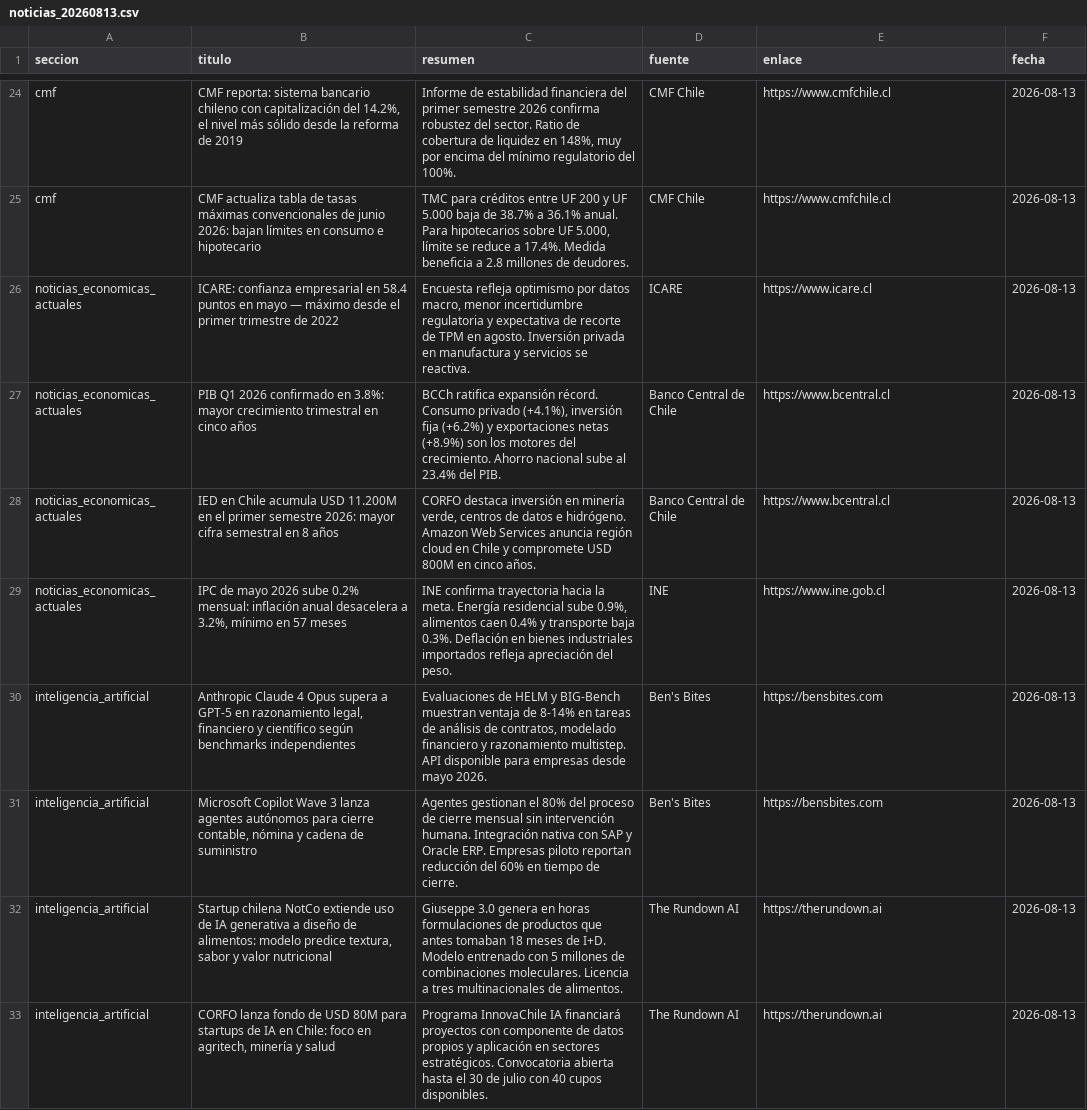
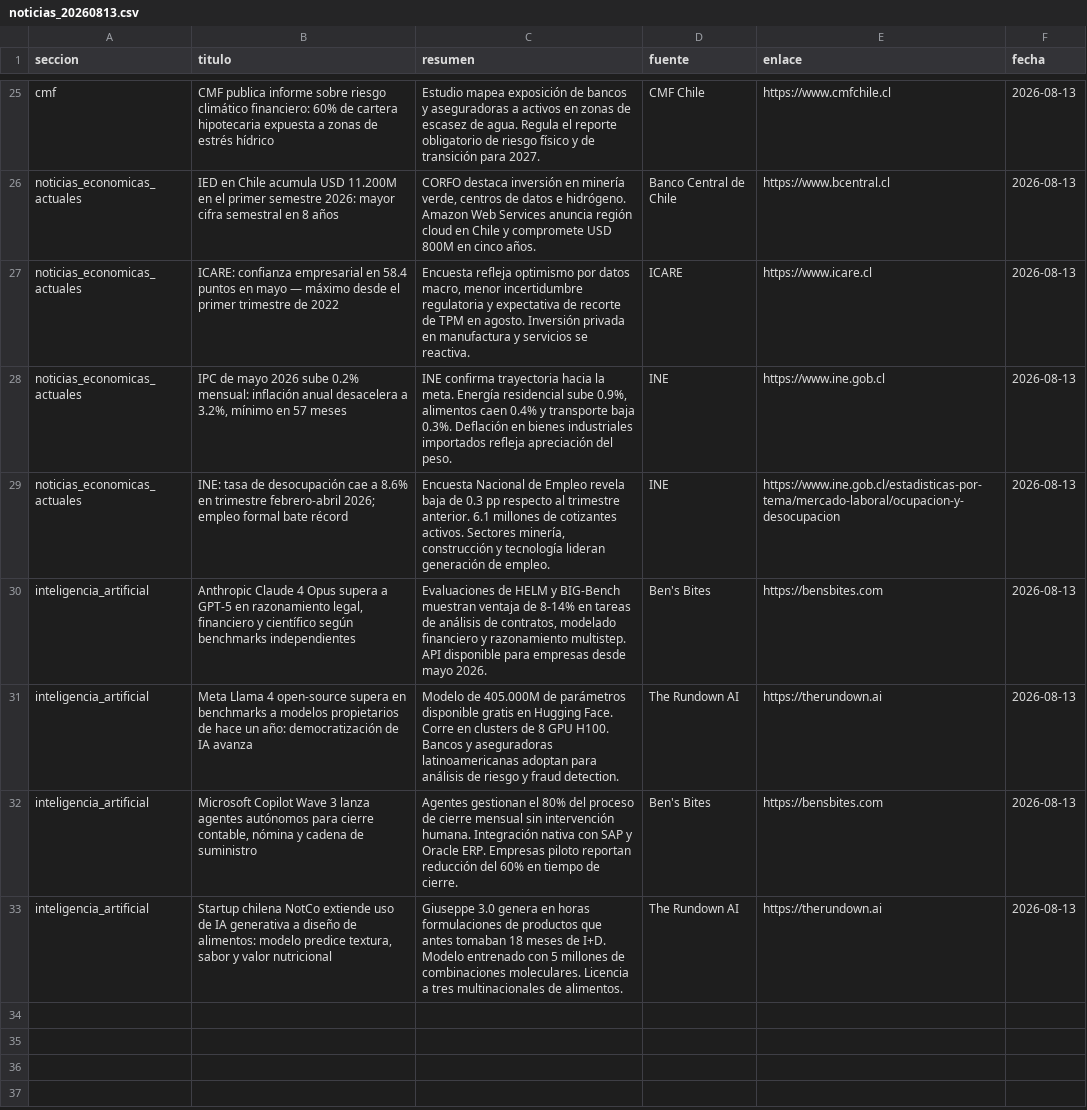
Before and after one commit to erickfranciscohernandez/financiero, a CSV file: noticias_20260813.csv, drawn as a sheet; only a part is shown, gaps mark what is left out; removed rows and columns are numbered as before the commit, all else as after; the diff covers the shown part only; the diff names each change by its address in the sheet, - before the commit and + after, or states it on an @@ line.

```diff
--- a/noticias_20260813.csv
+++ b/noticias_20260813.csv
-B25 (titulo): CMF reporta: sistema bancario chileno con capitalización del 14.2%, el nivel más sólido desde la reforma de 2019
+B25 (titulo): CMF publica informe sobre riesgo climático financiero: 60% de cartera hipotecaria expuesta a zonas de estrés hídrico
-C25 (resumen): Informe de estabilidad financiera del primer semestre 2026 confirma robustez del sector. Ratio de cobertura de liquidez en 148%, muy por encima del mínimo regulatorio del 100%.
+C25 (resumen): Estudio mapea exposición de bancos y aseguradoras a activos en zonas de escasez de agua. Regula el reporte obligatorio de riesgo físico y de transición para 2027.
@@ row 25 moved to row 22: cmf @@
@@ row 28 moved to row 26: noticias_economicas_actuales @@
-row 27: noticias_economicas_actuales | PIB Q1 2026 confirmado en 3.8%: mayor crecimiento trimestral en cinco años | BCCh ratifica expansión récord. Consumo privado (+4.1%), inversión fija (+6.2%) y exportaciones netas (+8.9%) son los motores del crecimiento. Ahorro nacional sube al 23.4% del PIB. | Banco Central de Chile | https://www.bcentral.cl | 2026-08-13
+row 29: noticias_economicas_actuales | INE: tasa de desocupación cae a 8.6% en trimestre febrero-abril 2026; empleo formal bate récord | Encuesta Nacional de Empleo revela baja de 0.3 pp respecto al trimestre anterior. 6.1 millones de cotizantes activos. Sectores minería, construcción y tecnología lideran generación de empleo. | INE | https://www.ine.gob.cl/estadisticas-por-tema/mercado-laboral/ocupacion-y-desocupacion | 2026-08-13
+row 31: inteligencia_artificial | Meta Llama 4 open-source supera en benchmarks a modelos propietarios de hace un año: democratización de IA avanza | Modelo de 405.000M de parámetros disponible gratis en Hugging Face. Corre en clusters de 8 GPU H100. Bancos y aseguradoras latinoamericanas adoptan para análisis de riesgo y fraud detection. | The Rundown AI | https://therundown.ai | 2026-08-13
-row 33: inteligencia_artificial | CORFO lanza fondo de USD 80M para startups de IA en Chile: foco en agritech, minería y salud | Programa InnovaChile IA financiará proyectos con componente de datos propios y aplicación en sectores estratégicos. Convocatoria abierta hasta el 30 de julio con 40 cupos disponibles. | The Rundown AI | https://therundown.ai | 2026-08-13
```
Also changed, not shown: 11 added rows, 11 removed rows, 2 moved rows and 7 edited cells elsewhere in this file, 8 other files.
